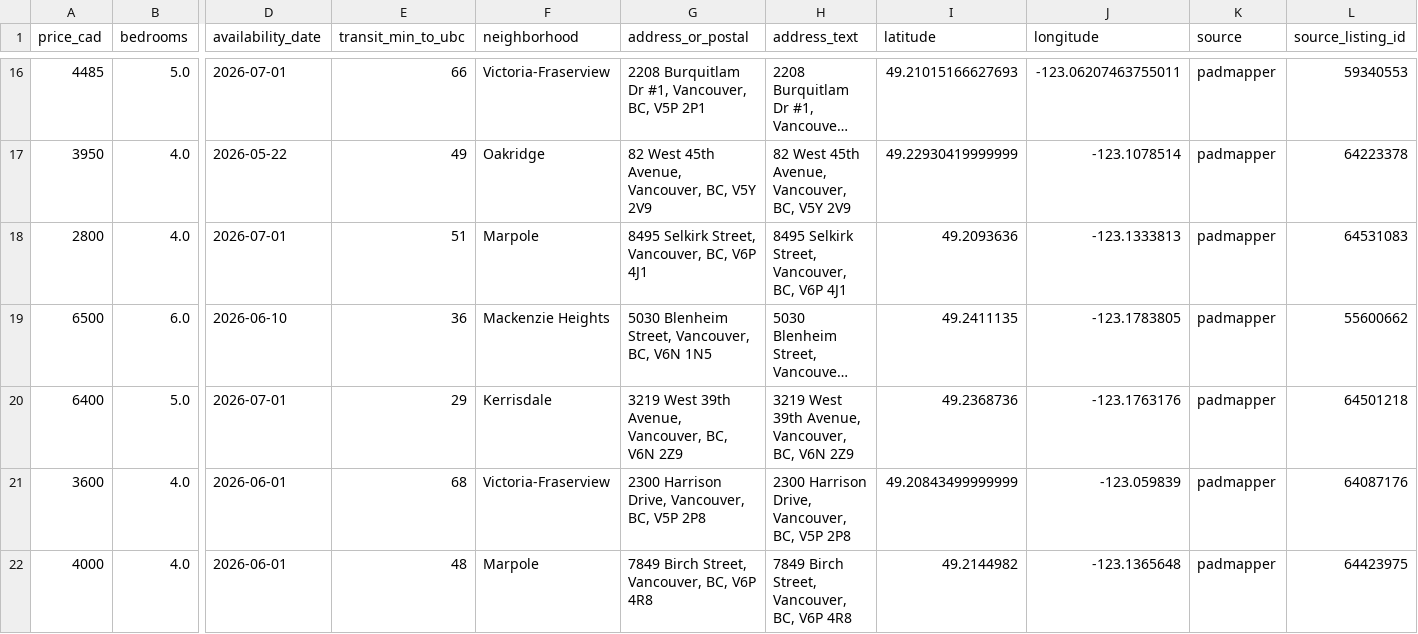
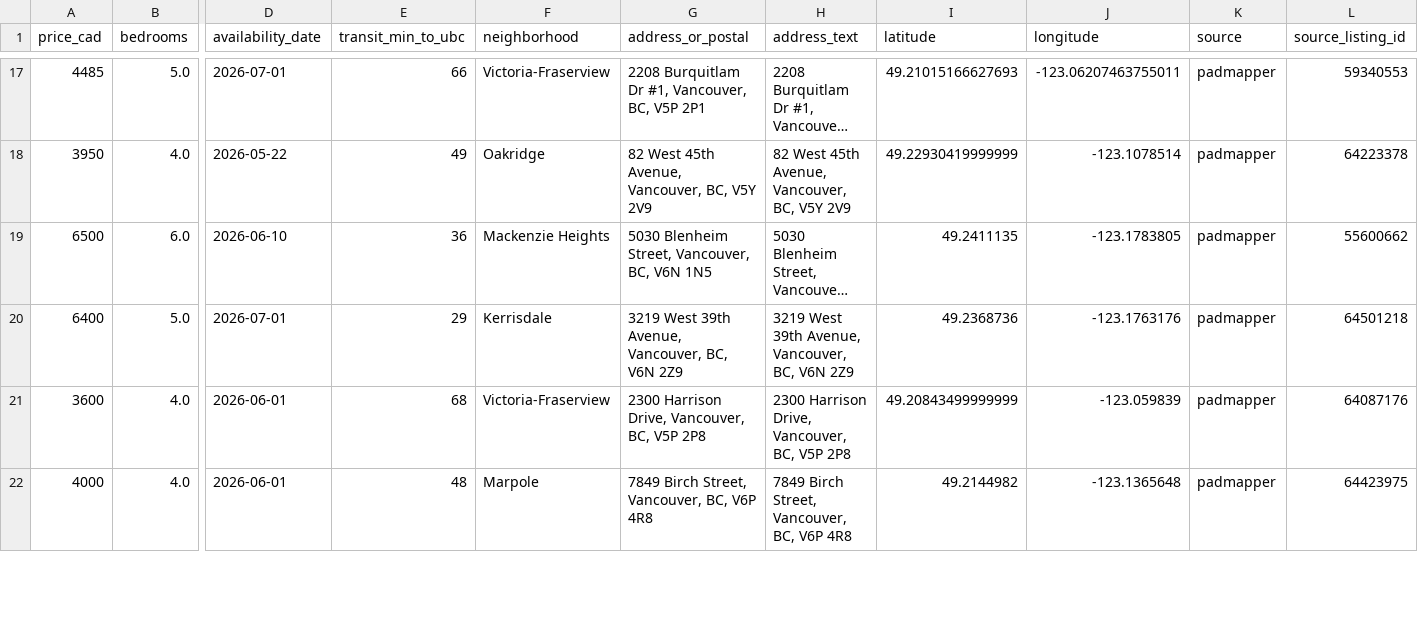
Before and after one commit to jacoblum22/VancouverHouseFinder, a CSV file: data/exports/results.csv, drawn as a sheet; only a part is shown, gaps mark what is left out; long unchanged cells end in …; removed rows and columns are numbered as before the commit, all else as after; rows hold the shown columns only; the diff covers the shown part only; the diff names each change by its address in the sheet, - before the commit and + after, or states it on an @@ line.

```diff
--- a/data/exports/results.csv
+++ b/data/exports/results.csv
-row 18: 2800 | 4.0 | 2026-07-01 | 51 | Marpole | 8495 Selkirk Street, Vancouver, BC, V6P 4J1 | 8495 Selkirk Street, Vancouver, BC, V6P 4J1 | 49.2093636 | -123.1333813 | padmapper | 64531083
```
Also changed, not shown: 1 added row, 11 removed rows and 11 edited cells elsewhere in this file, 3 other files.
